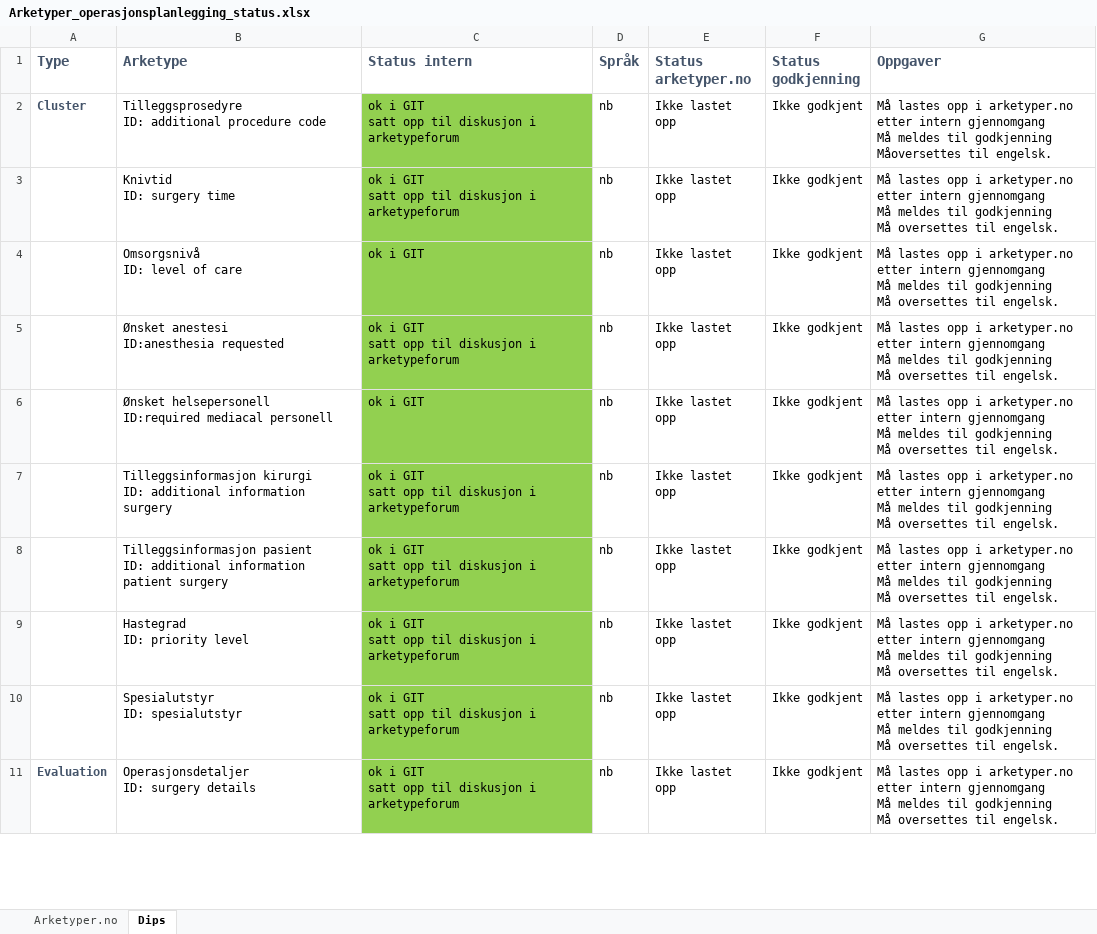
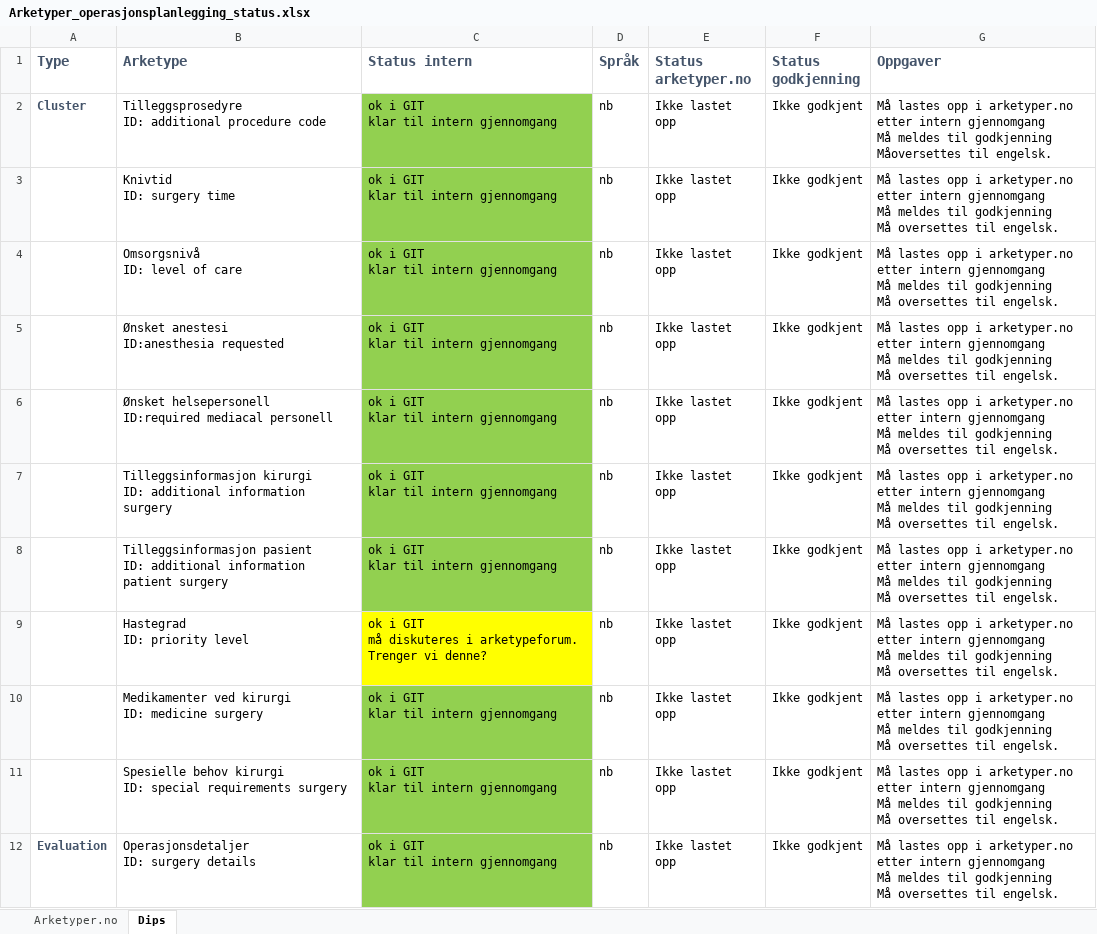
Before and after one commit to bjornna/dips-ckm, an Excel workbook: Arketyper_operasjonsplanlegging_status.xlsx, sheet Dips, drawn as a sheet; only a part is shown; values as stored, in another font and other column widths than the file's, no borders; addresses are those after the commit; ↵ is a line break in a cell; the diff covers the shown part only; the diff names each change by its address in the sheet, - before the commit and + after, or states it on an @@ line.

Commit message:
Oppdatert status. Ny gjennomgagn av alle arketypene. Dobbeltsjekk på skrivefeil, occurancy etc. openEHR-EHR-CLUSTER.anesthesia_type.v1.adl - erstattes av openEHR-EHR-CLUSTER.anesthesia_requested.v1.adl. openEHR-EHR-CLUSTER.spesialutstyr.v1.adl - gitt nytt navn: openEHR-EHR-CLUSTER.special_requirements_surgery.v1.adl openEHR-EHR-EVALUATION.planlagt_anestesi.v1.adl: omgjort til obervation. ny arketype heter openEHR-EHR-OBSERVATION.planned_anesthesia.v1.adl

```diff
--- a/Arketyper_operasjonsplanlegging_status.xlsx (sheet Dips)
+++ b/Arketyper_operasjonsplanlegging_status.xlsx (sheet Dips)
-C2:C3 (Status intern): ok i GIT ↵ satt opp til diskusjon i arketypeforum
+C2:C3 (Status intern): ok i GIT ↵ klar til intern gjennomgang
-C4 (Status intern): ok i GIT
+C4 (Status intern): ok i GIT ↵ klar til intern gjennomgang
-C5 (Status intern): ok i GIT ↵ satt opp til diskusjon i arketypeforum
+C5 (Status intern): ok i GIT ↵ klar til intern gjennomgang
-C6 (Status intern): ok i GIT
+C6 (Status intern): ok i GIT ↵ klar til intern gjennomgang
-C7:C8 (Status intern): ok i GIT ↵ satt opp til diskusjon i arketypeforum
+C7:C8 (Status intern): ok i GIT ↵ klar til intern gjennomgang
-C9 (Status intern): …i GIT ↵ satt opp til diskusjon i arketypeforum
+C9 (Status intern): …i GIT ↵ må diskuteres i arketypeforum. Trenger vi denne?
-C9 fill: #92D050
+C9 fill: #FFFF00
+row 10:  | Medikamenter ved kirurgi ↵ ID: medicine surgery | ok i GIT ↵ klar til intern gjennomgang | nb | Ikke lastet opp | Ikke godkjent | Må lastes opp i arketyper.no etter intern gjennomgang ↵ Må meldes til godkjenning ↵ Må oversettes til engelsk.
-B11 (Arketype): Spesialutstyr ↵ ID: spesialutstyr
+B11 (Arketype): Spesielle behov kirurgi ↵ ID: special requirements surgery
-C11:C12 (Status intern): ok i GIT ↵ satt opp til diskusjon i arketypeforum
+C11:C12 (Status intern): ok i GIT ↵ klar til intern gjennomgang
```
Also changed, not shown: 1 removed row, 6 edited cells and cell formats elsewhere in this sheet, 18 other files.
